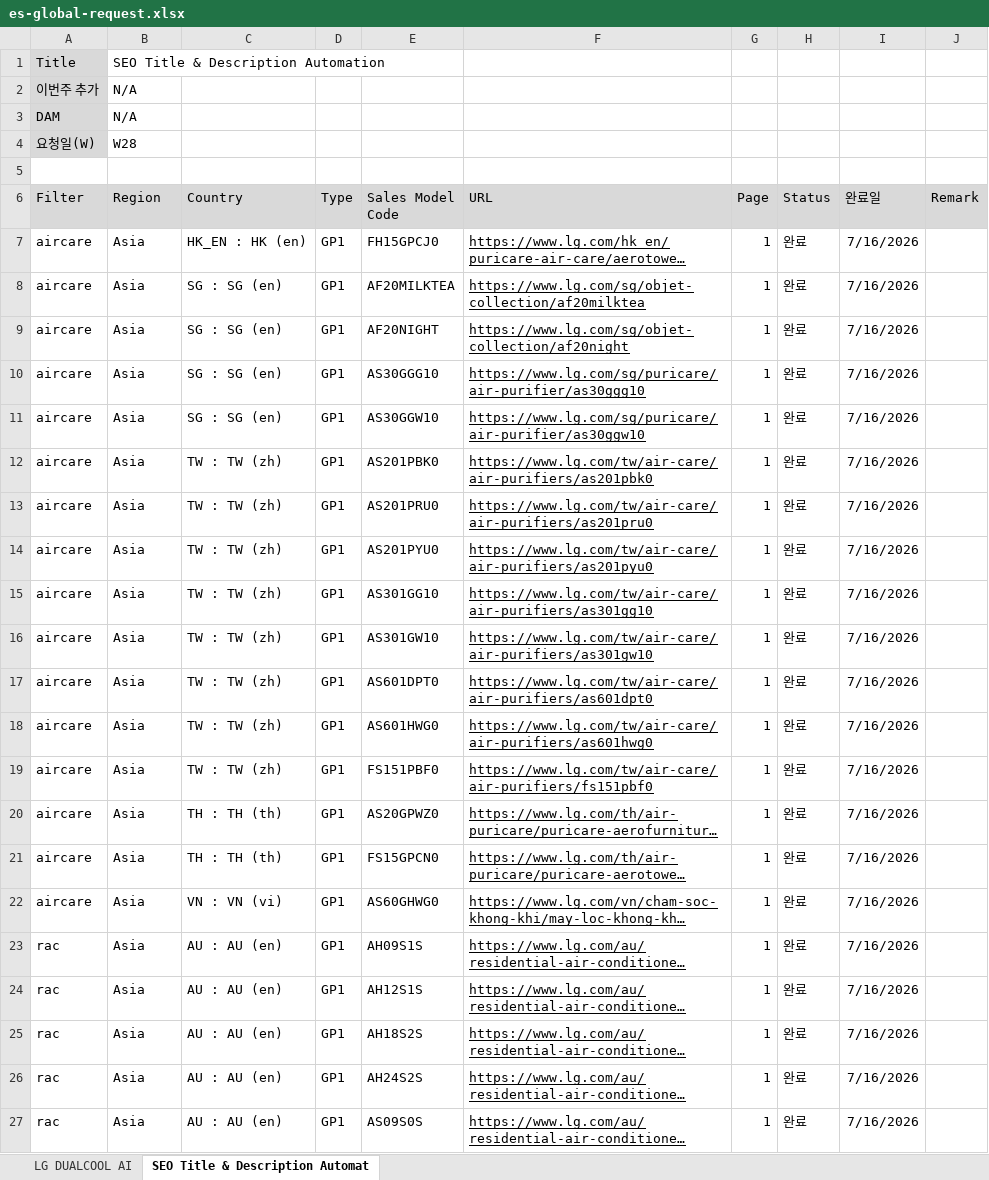
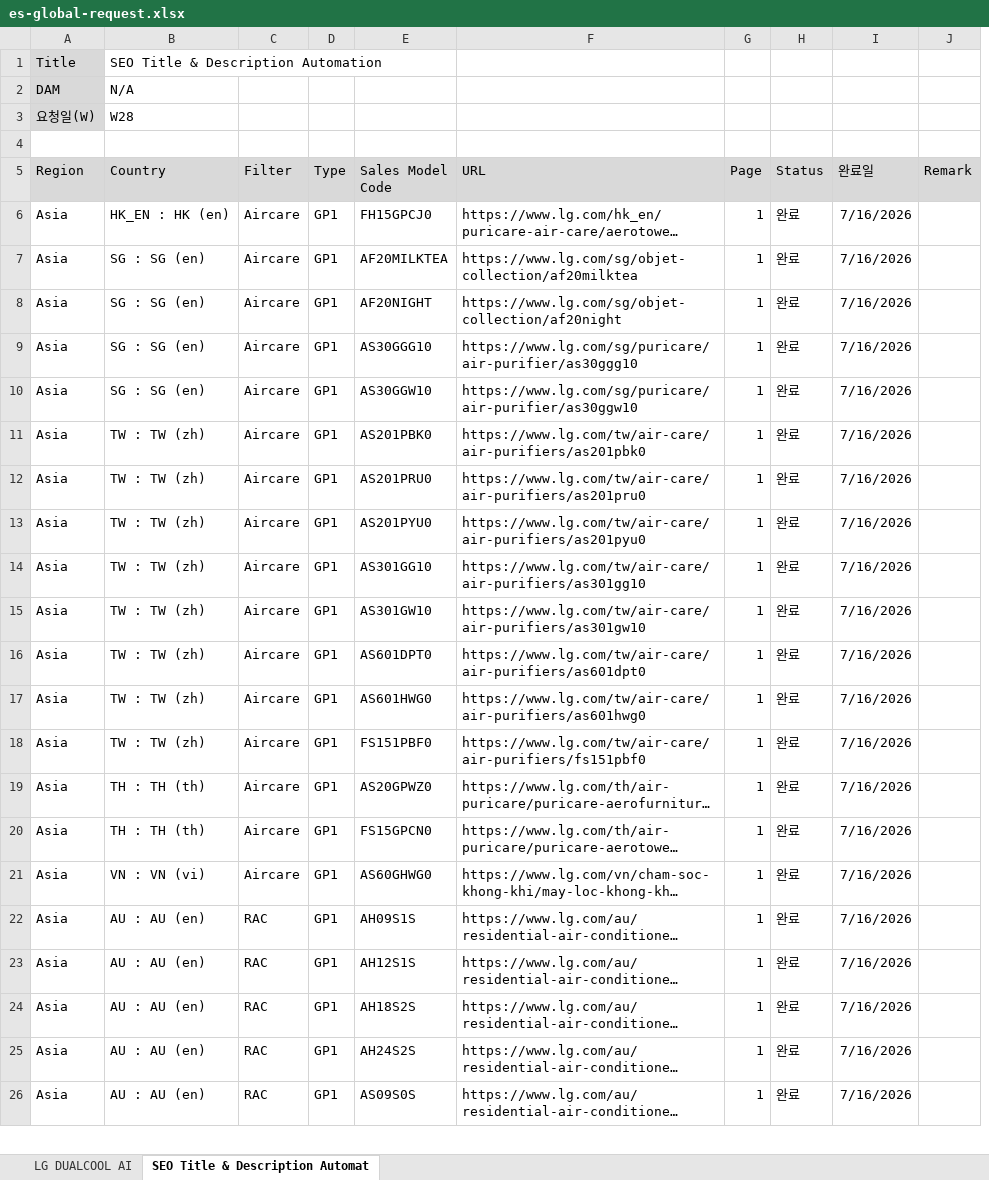
Before and after one commit to towdew/hs-dashboard, an Excel workbook: es/es-global-request.xlsx, sheet SEO Title & Description Automat, drawn as a sheet; only a part is shown; long unchanged cells end in …; values as stored, in another font and other column widths than the file's, no borders; charts and pictures not drawn; removed rows and columns are numbered as before the commit, all else as after; the diff covers the shown part only; the diff names each change by its address in the sheet, - before the commit and + after, or states it on an @@ line.

Commit message:
Add files via upload

```diff
--- a/es/es-global-request.xlsx (sheet SEO Title & Description Automat)
+++ b/es/es-global-request.xlsx (sheet SEO Title & Description Automat)
-column A (Filter), rows 7-27: aircare | aircare | aircare | aircare | aircare | aircare | aircare | aircare | aircare | aircare | aircare | aircare | aircare | aircare | aircare | aircare | rac | rac | rac | rac | rac
+column C (Filter), rows 6-26: Aircare | Aircare | Aircare | Aircare | Aircare | Aircare | Aircare | Aircare | Aircare | Aircare | Aircare | Aircare | Aircare | Aircare | Aircare | Aircare | RAC | RAC | RAC | RAC | RAC
-row 1: Title | SEO Title & Description Automation
-row 2: 이번주 추가 | N/A
-row 3: DAM | N/A
-row 4: 요청일(W) | W28
+row 1: Title | SEO Title & Description Automation
+row 2: DAM | N/A
+row 3: 요청일(W) | W28
-F6:F26 underline: on
+F6:F26 underline: off
```
Also changed, not shown: 193 edited cells and cell formats elsewhere in this sheet, sheet LG DUALCOOL AI, charts or pictures.
